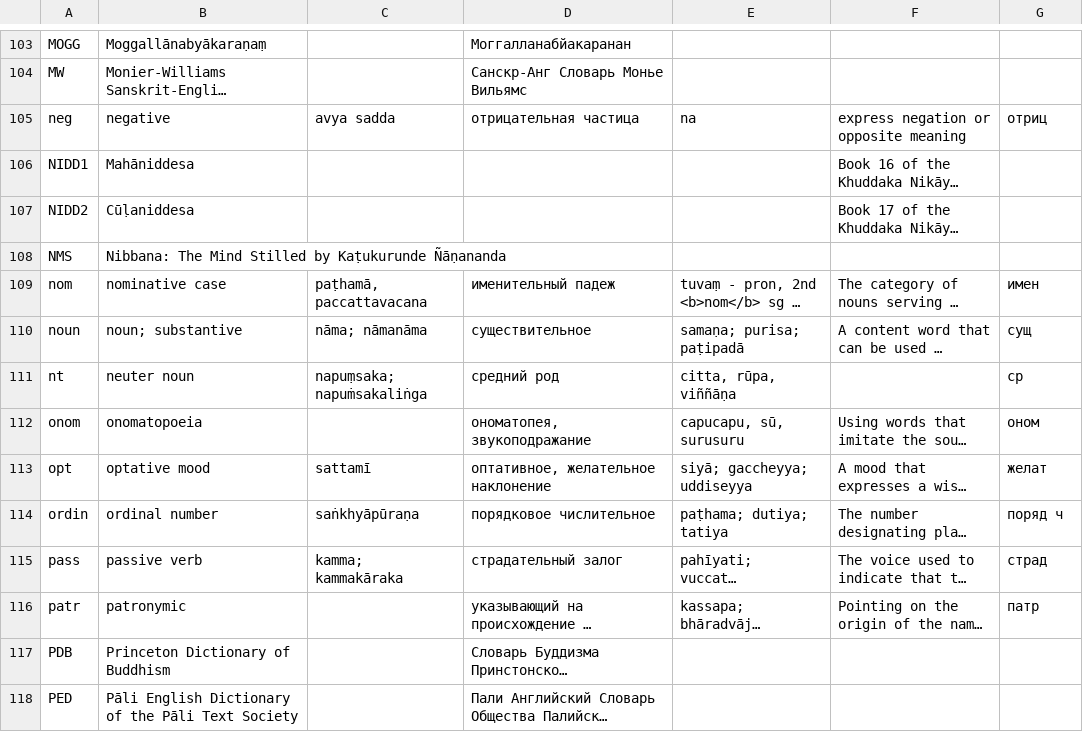
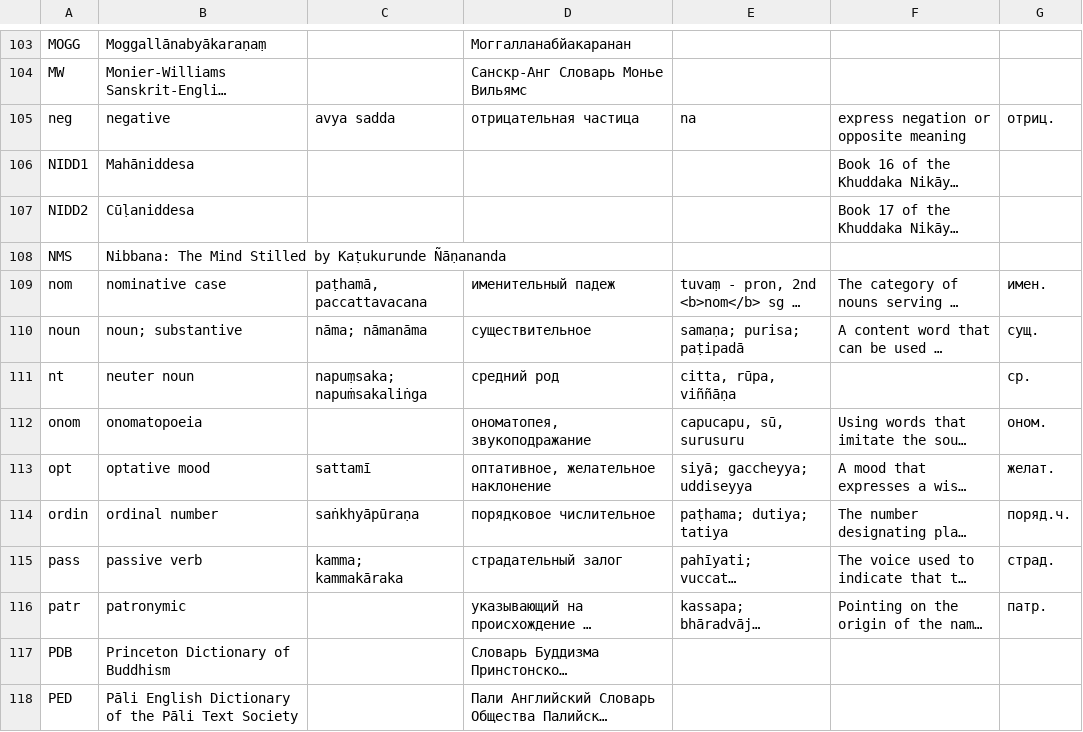
Before and after one commit to digitalpalidictionary/exporter, a CSV file: assets/abbreviations.csv, drawn as a sheet; only a part is shown, gaps mark what is left out; long unchanged cells end in …; the diff covers the shown part only; the diff names each change by its address in the sheet, - before the commit and + after, or states it on an @@ line.

```diff
--- a/assets/abbreviations.csv
+++ b/assets/abbreviations.csv
-G105: отриц
+G105: отриц.
-G109: имен
+G109: имен.
-G110: сущ
+G110: сущ.
-G111: ср
+G111: ср.
-G112: оном
+G112: оном.
-G113: желат
+G113: желат.
-G114: поряд ч
+G114: поряд.ч.
-G115: страд
+G115: страд.
-G116: патр
+G116: патр.
```
Also changed, not shown: 72 edited cells elsewhere in this file.
